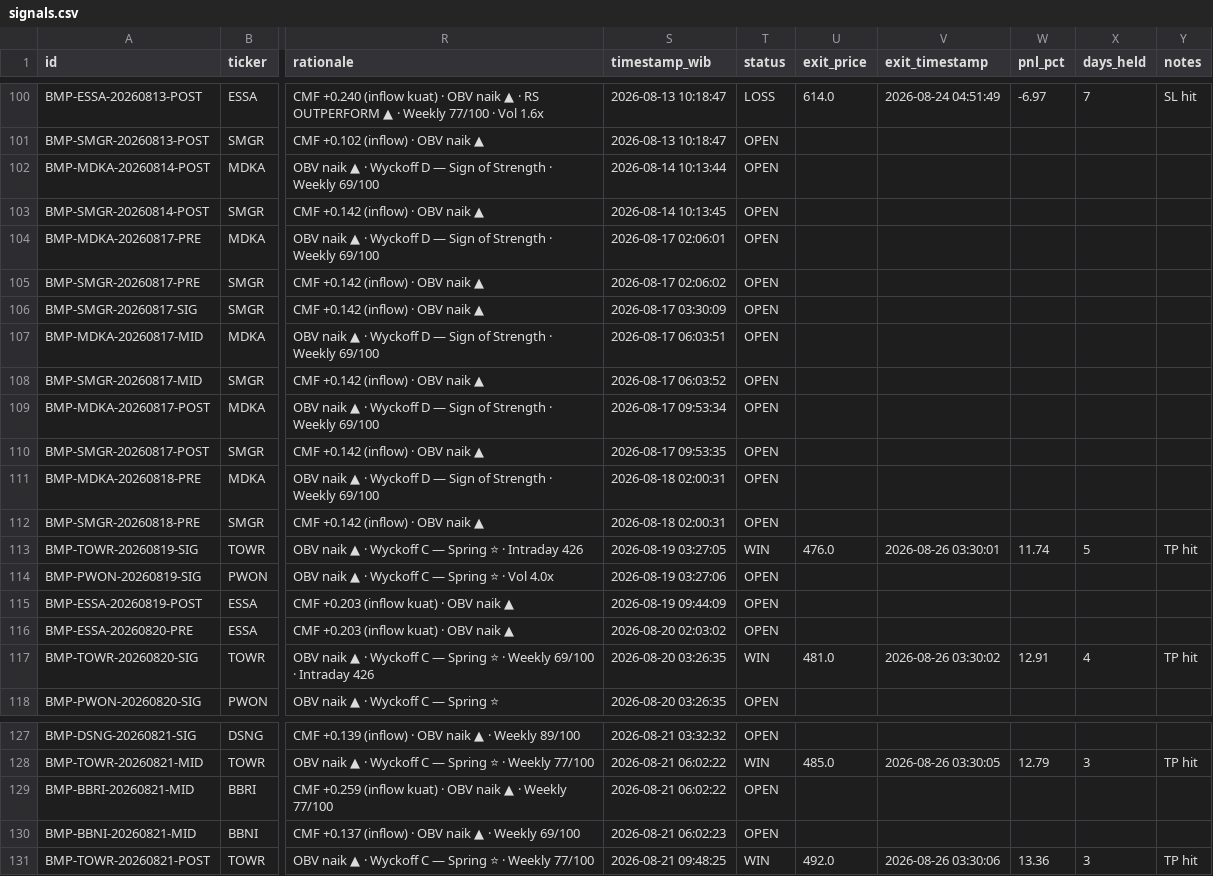
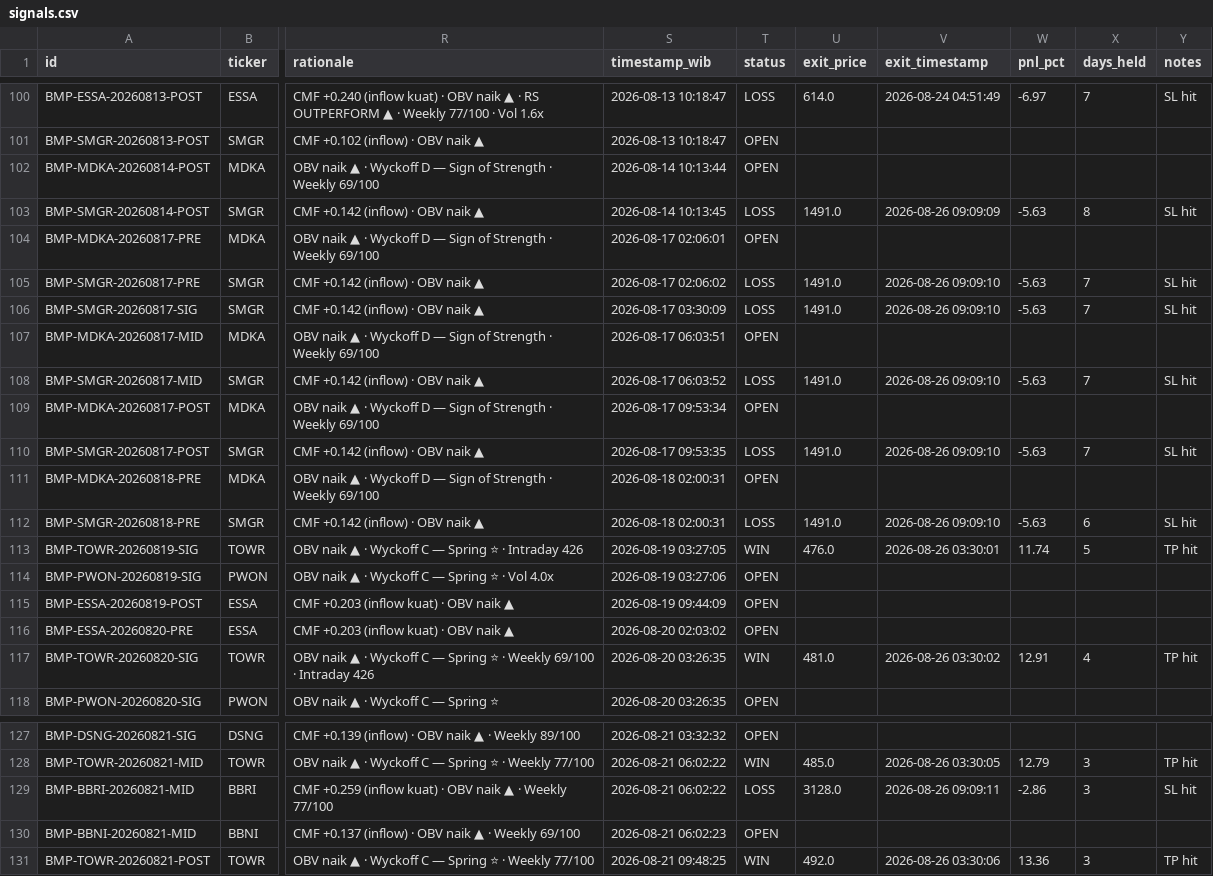
Before and after one commit to rayzleaf/bandarmology-signals, a CSV file: data/signals.csv, drawn as a sheet; only a part is shown, gaps mark what is left out; the diff covers the shown part only; the diff names each change by its address in the sheet, - before the commit and + after, or states it on an @@ line.

Commit message:
🔍 Audit: WIN/LOSS update 2026-08-26 09:09 UTC

```diff
--- a/data/signals.csv
+++ b/data/signals.csv
-T103 (status): OPEN
+T103 (status): LOSS
-U103 (exit_price): (empty)
+U103 (exit_price): 1491.0
-V103 (exit_timestamp): (empty)
+V103 (exit_timestamp): 2026-08-26 09:09:09
-W103 (pnl_pct): (empty)
+W103 (pnl_pct): -5.63
-X103 (days_held): (empty)
+X103 (days_held): 8
-Y103 (notes): (empty)
+Y103 (notes): SL hit
-T105:T106 (status): OPEN
+T105:T106 (status): LOSS
-U105:U106 (exit_price): (empty)
+U105:U106 (exit_price): 1491.0
-V105:V106 (exit_timestamp): (empty)
+V105:V106 (exit_timestamp): 2026-08-26 09:09:10
-W105:W106 (pnl_pct): (empty)
+W105:W106 (pnl_pct): -5.63
-X105:X106 (days_held): (empty)
+X105:X106 (days_held): 7
-Y105:Y106 (notes): (empty)
+Y105:Y106 (notes): SL hit
-T108 (status): OPEN
+T108 (status): LOSS
-U108 (exit_price): (empty)
+U108 (exit_price): 1491.0
-V108 (exit_timestamp): (empty)
+V108 (exit_timestamp): 2026-08-26 09:09:10
-W108 (pnl_pct): (empty)
+W108 (pnl_pct): -5.63
-X108 (days_held): (empty)
+X108 (days_held): 7
-Y108 (notes): (empty)
+Y108 (notes): SL hit
-T110 (status): OPEN
+T110 (status): LOSS
-U110 (exit_price): (empty)
+U110 (exit_price): 1491.0
-V110 (exit_timestamp): (empty)
+V110 (exit_timestamp): 2026-08-26 09:09:10
-W110 (pnl_pct): (empty)
+W110 (pnl_pct): -5.63
-X110 (days_held): (empty)
+X110 (days_held): 7
-Y110 (notes): (empty)
+Y110 (notes): SL hit
-T112 (status): OPEN
+T112 (status): LOSS
-U112 (exit_price): (empty)
+U112 (exit_price): 1491.0
-V112 (exit_timestamp): (empty)
+V112 (exit_timestamp): 2026-08-26 09:09:10
-W112 (pnl_pct): (empty)
+W112 (pnl_pct): -5.63
-X112 (days_held): (empty)
+X112 (days_held): 6
-Y112 (notes): (empty)
+Y112 (notes): SL hit
-T129 (status): OPEN
+T129 (status): LOSS
-U129 (exit_price): (empty)
+U129 (exit_price): 3128.0
-V129 (exit_timestamp): (empty)
+V129 (exit_timestamp): 2026-08-26 09:09:11
-W129 (pnl_pct): (empty)
+W129 (pnl_pct): -2.86
-X129 (days_held): (empty)
+X129 (days_held): 3
-Y129 (notes): (empty)
+Y129 (notes): SL hit
```
Also changed, not shown: 36 edited cells elsewhere in this file.
